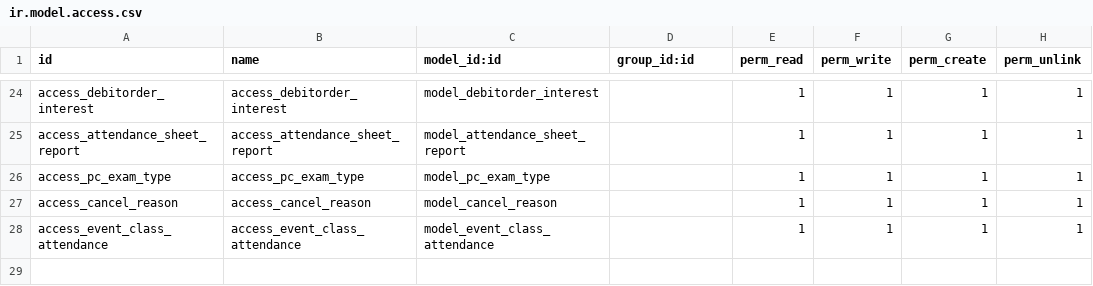
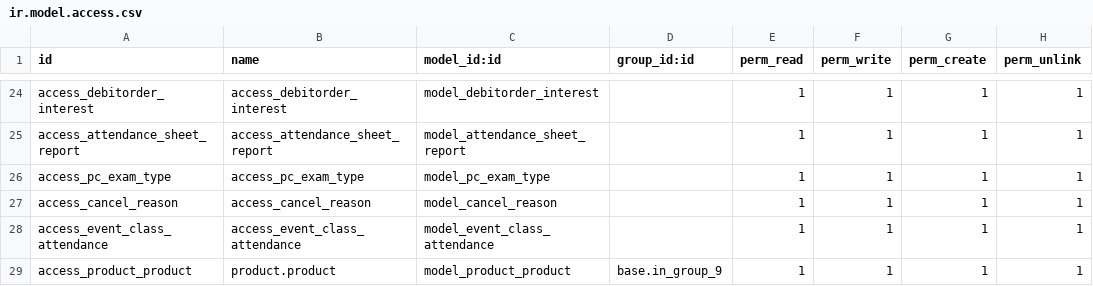
Before and after one commit to StrategicDimensions/CharterQuest, a CSV file: event_price_kt/security/ir.model.access.csv, drawn as a sheet; only a part is shown, gaps mark what is left out; the diff names each change by its address in the sheet, - before the commit and + after, or states it on an @@ line.

Commit message:
Fix issue:CFO user access BOOKSHOP menu

```diff
--- a/event_price_kt/security/ir.model.access.csv
+++ b/event_price_kt/security/ir.model.access.csv
+row 29: access_product_product | product.product | model_product_product | base.in_group_9 | 1 | 1 | 1 | 1
```
